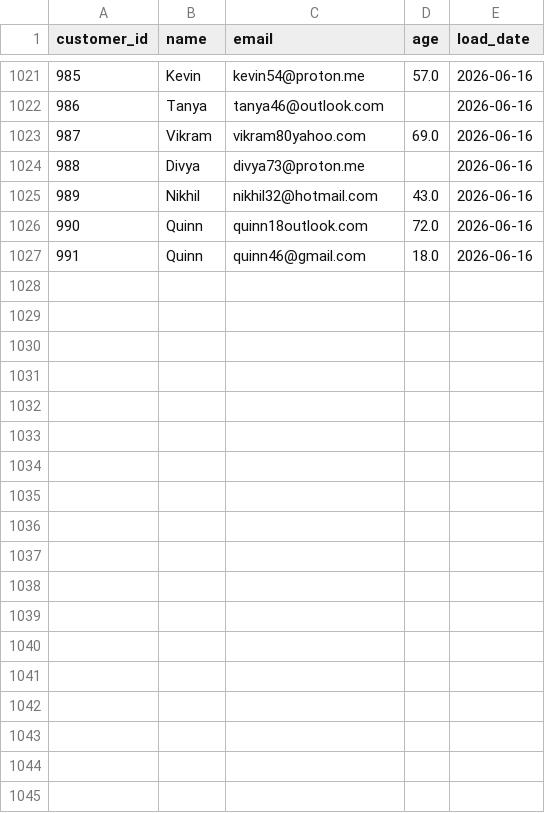
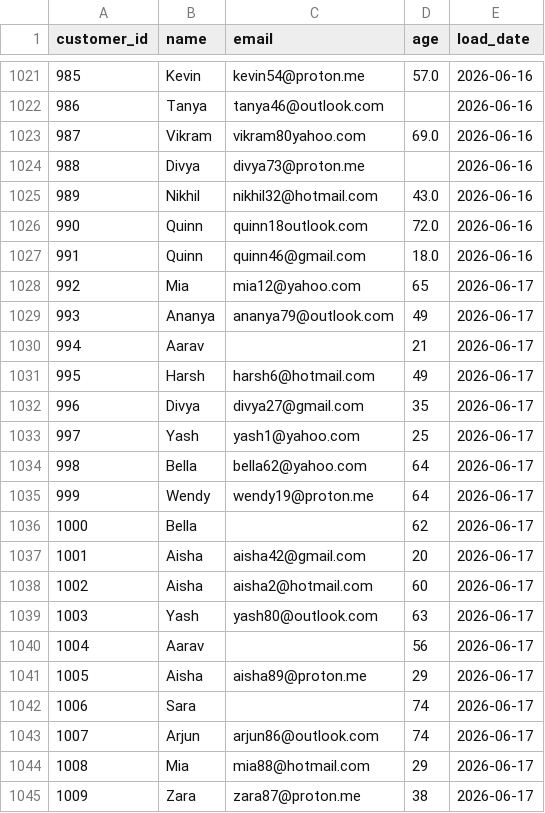
Before and after one commit to darshandharu/data-quality-monitoring-dashboard, a CSV file: raw_data/customer_data.csv, drawn as a sheet; only a part is shown, gaps mark what is left out; the diff names each change by its address in the sheet, - before the commit and + after, or states it on an @@ line.

```diff
--- a/raw_data/customer_data.csv
+++ b/raw_data/customer_data.csv
+row 1028: 992 | Mia | mia12@yahoo.com | 65 | 2026-06-17
+row 1029: 993 | Ananya | ananya79@outlook.com | 49 | 2026-06-17
+row 1030: 994 | Aarav |  | 21 | 2026-06-17
+row 1031: 995 | Harsh | harsh6@hotmail.com | 49 | 2026-06-17
+row 1032: 996 | Divya | divya27@gmail.com | 35 | 2026-06-17
+row 1033: 997 | Yash | yash1@yahoo.com | 25 | 2026-06-17
+row 1034: 998 | Bella | bella62@yahoo.com | 64 | 2026-06-17
+row 1035: 999 | Wendy | wendy19@proton.me | 64 | 2026-06-17
+row 1036: 1000 | Bella |  | 62 | 2026-06-17
+row 1037: 1001 | Aisha | aisha42@gmail.com | 20 | 2026-06-17
+row 1038: 1002 | Aisha | aisha2@hotmail.com | 60 | 2026-06-17
+row 1039: 1003 | Yash | yash80@outlook.com | 63 | 2026-06-17
+row 1040: 1004 | Aarav |  | 56 | 2026-06-17
+row 1041: 1005 | Aisha | aisha89@proton.me | 29 | 2026-06-17
+row 1042: 1006 | Sara |  | 74 | 2026-06-17
+row 1043: 1007 | Arjun | arjun86@outlook.com | 74 | 2026-06-17
+row 1044: 1008 | Mia | mia88@hotmail.com | 29 | 2026-06-17
+row 1045: 1009 | Zara | zara87@proton.me | 38 | 2026-06-17
```
Also changed, not shown: 4 other files.
